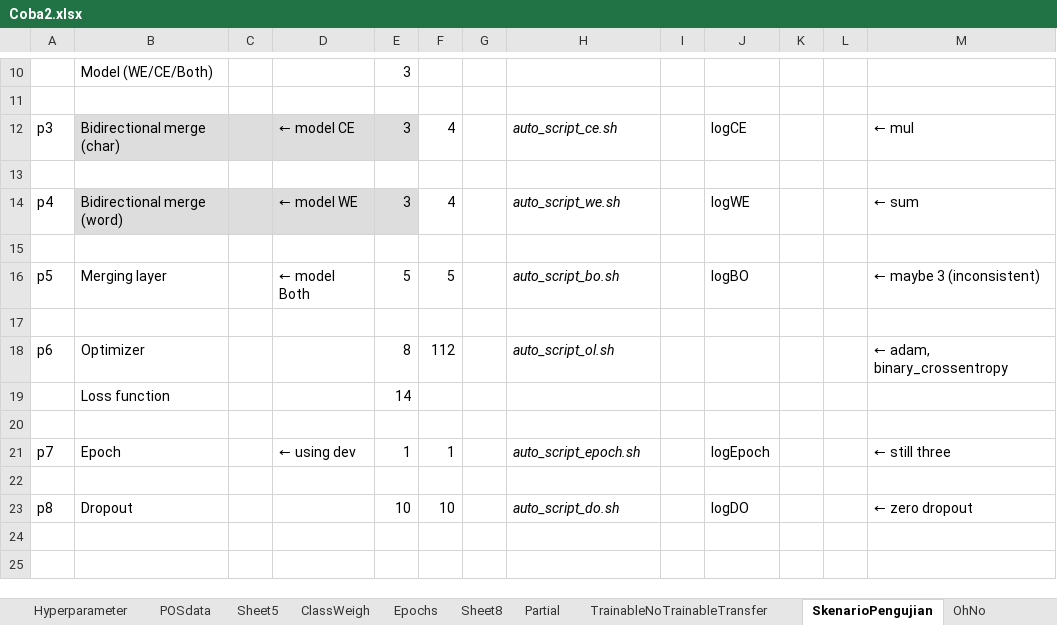
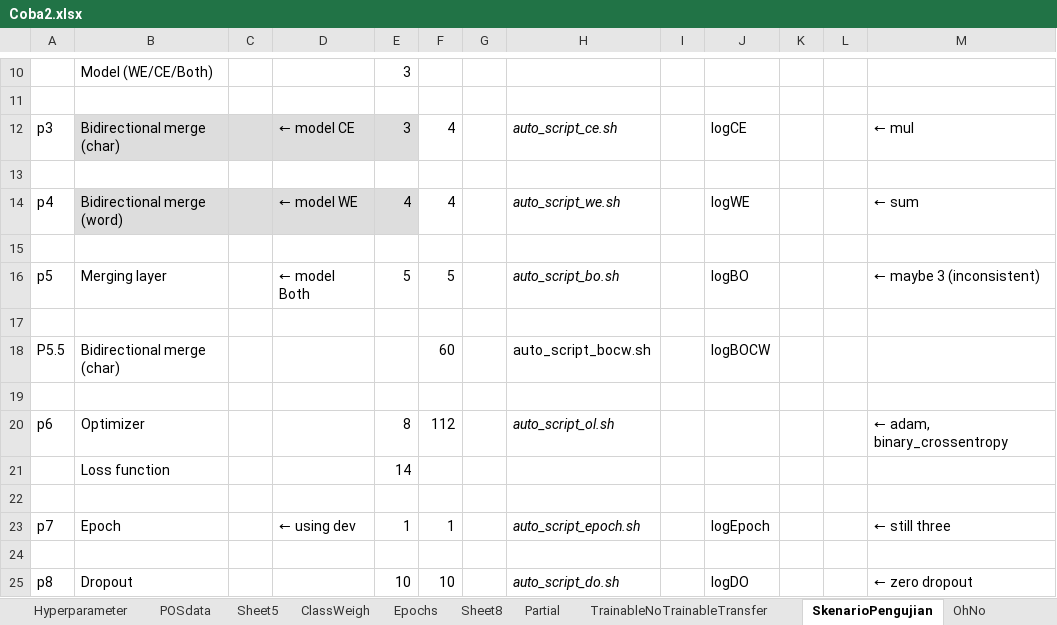
Before and after one commit to joshuakosasih/TA, an Excel workbook: Coba2.xlsx, sheet SkenarioPengujian, drawn as a sheet; only a part is shown, gaps mark what is left out; the shorter side is filled out with more unchanged rows; values as stored, in another font and other column widths than the file's, no borders; the diff names each change by its address in the sheet, - before the commit and + after, or states it on an @@ line.

```diff
--- a/Coba2.xlsx (sheet SkenarioPengujian)
+++ b/Coba2.xlsx (sheet SkenarioPengujian)
-E14: 3
+E14: 4
+row 17: (empty)
+row 18: P5.5 | Bidirectional merge (char) |  |  |  | 60 |  | auto_script_bocw.sh |  | logBOCW
```
Also changed, not shown: charts or pictures, 3 other files.
